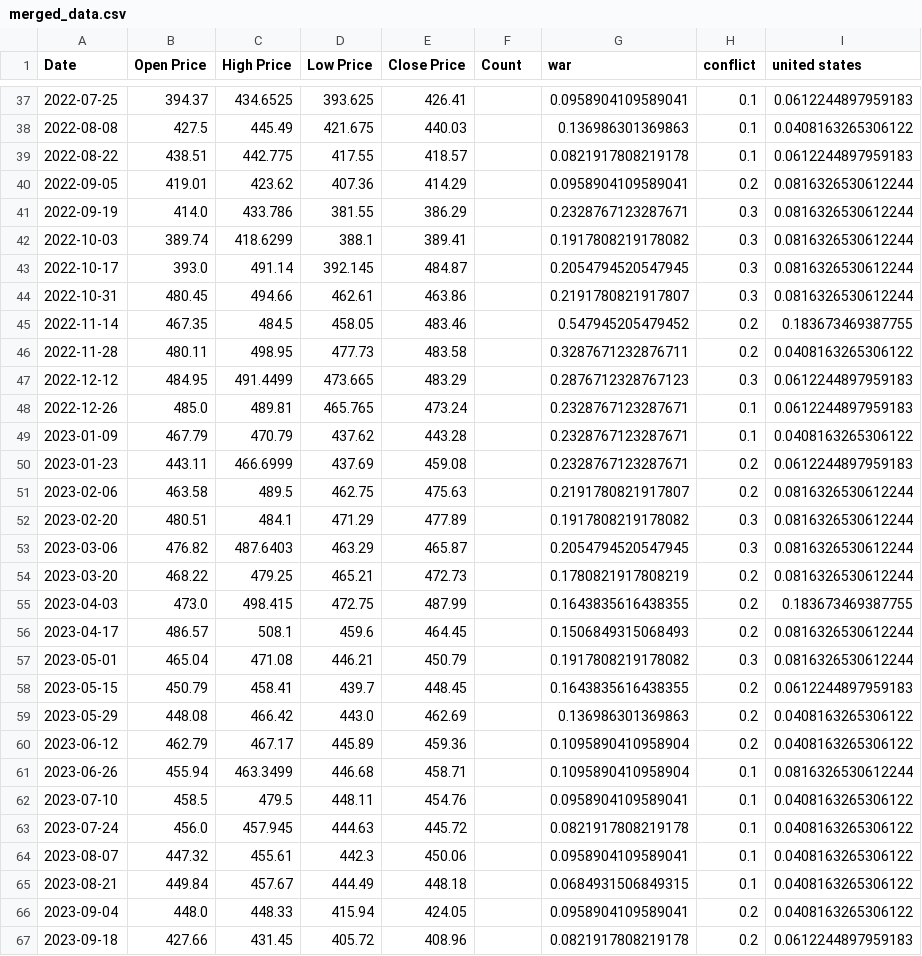
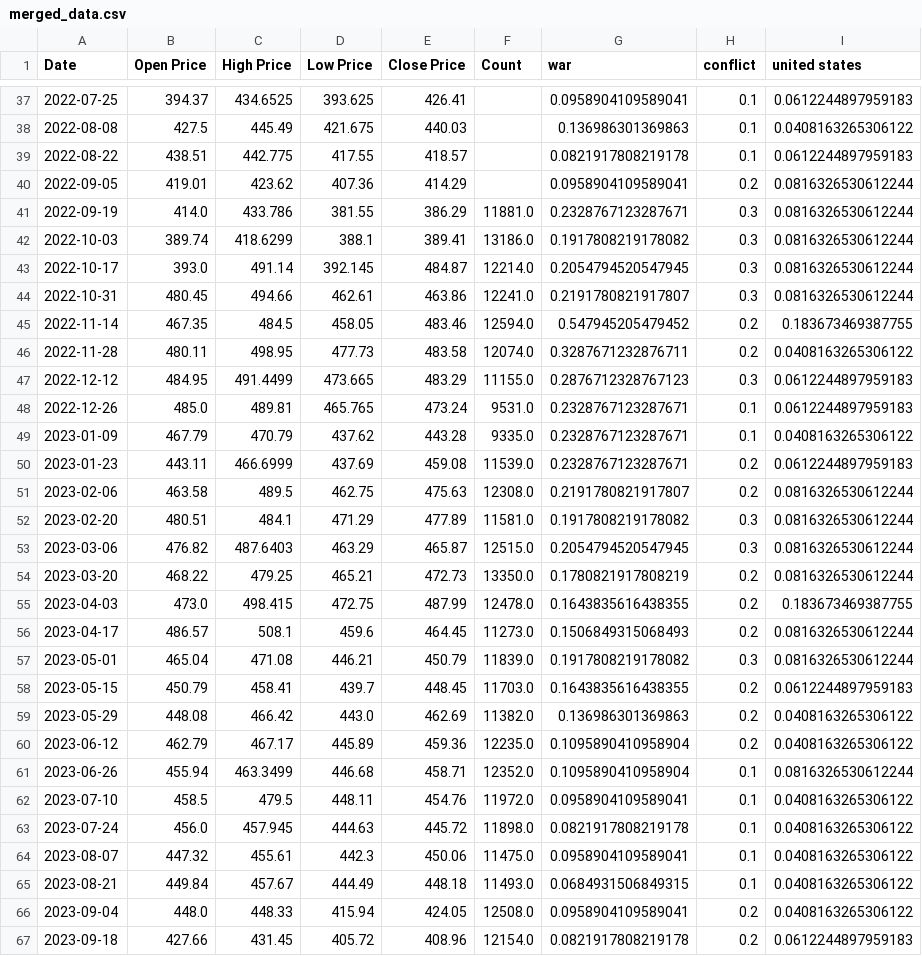
Before and after one commit to giykim/algo-project, a CSV file: data/merged_data.csv, drawn as a sheet; only a part is shown, gaps mark what is left out; the diff covers the shown part only.

Commit message:
Fixed merging data on Date

```diff
--- a/data/merged_data.csv
+++ b/data/merged_data.csv
@@ -40,28 +40,28 @@ Date,Open Price,High Price,Low Price,Close Price,Count,war,conflict,united state
 2022-09-05,419.01,423.62,407.36,414.29,,0.0958904109589041,0.2,0.0816326530612244
-2022-09-19,414.0,433.786,381.55,386.29,,0.2328767123287671,0.3,0.0816326530612244
-2022-10-03,389.74,418.6299,388.1,389.41,,0.1917808219178082,0.3,0.0816326530612244
-2022-10-17,393.0,491.14,392.145,484.87,,0.2054794520547945,0.3,0.0816326530612244
-2022-10-31,480.45,494.66,462.61,463.86,,0.2191780821917807,0.3,0.0816326530612244
-2022-11-14,467.35,484.5,458.05,483.46,,0.547945205479452,0.2,0.183673469387755
-2022-11-28,480.11,498.95,477.73,483.58,,0.3287671232876711,0.2,0.0408163265306122
-2022-12-12,484.95,491.4499,473.665,483.29,,0.2876712328767123,0.3,0.0612244897959183
-2022-12-26,485.0,489.81,465.765,473.24,,0.2328767123287671,0.1,0.0612244897959183
-2023-01-09,467.79,470.79,437.62,443.28,,0.2328767123287671,0.1,0.0408163265306122
-2023-01-23,443.11,466.6999,437.69,459.08,,0.2328767123287671,0.2,0.0612244897959183
-2023-02-06,463.58,489.5,462.75,475.63,,0.2191780821917807,0.2,0.0816326530612244
-2023-02-20,480.51,484.1,471.29,477.89,,0.1917808219178082,0.3,0.0816326530612244
-2023-03-06,476.82,487.6403,463.29,465.87,,0.2054794520547945,0.3,0.0816326530612244
-2023-03-20,468.22,479.25,465.21,472.73,,0.1780821917808219,0.2,0.0816326530612244
-2023-04-03,473.0,498.415,472.75,487.99,,0.1643835616438355,0.2,0.183673469387755
-2023-04-17,486.57,508.1,459.6,464.45,,0.1506849315068493,0.2,0.0816326530612244
-2023-05-01,465.04,471.08,446.21,450.79,,0.1917808219178082,0.3,0.0816326530612244
-2023-05-15,450.79,458.41,439.7,448.45,,0.1643835616438355,0.2,0.0612244897959183
-2023-05-29,448.08,466.42,443.0,462.69,,0.136986301369863,0.2,0.0408163265306122
-2023-06-12,462.79,467.17,445.89,459.36,,0.1095890410958904,0.2,0.0408163265306122
-2023-06-26,455.94,463.3499,446.68,458.71,,0.1095890410958904,0.1,0.0816326530612244
-2023-07-10,458.5,479.5,448.11,454.76,,0.0958904109589041,0.1,0.0408163265306122
-2023-07-24,456.0,457.945,444.63,445.72,,0.0821917808219178,0.1,0.0408163265306122
-2023-08-07,447.32,455.61,442.3,450.06,,0.0958904109589041,0.1,0.0408163265306122
-2023-08-21,449.84,457.67,444.49,448.18,,0.0684931506849315,0.1,0.0408163265306122
-2023-09-04,448.0,448.33,415.94,424.05,,0.0958904109589041,0.2,0.0408163265306122
-2023-09-18,427.66,431.45,405.72,408.96,,0.0821917808219178,0.2,0.0612244897959183
+2022-09-19,414.0,433.786,381.55,386.29,11881.0,0.2328767123287671,0.3,0.0816326530612244
+2022-10-03,389.74,418.6299,388.1,389.41,13186.0,0.1917808219178082,0.3,0.0816326530612244
+2022-10-17,393.0,491.14,392.145,484.87,12214.0,0.2054794520547945,0.3,0.0816326530612244
+2022-10-31,480.45,494.66,462.61,463.86,12241.0,0.2191780821917807,0.3,0.0816326530612244
+2022-11-14,467.35,484.5,458.05,483.46,12594.0,0.547945205479452,0.2,0.183673469387755
+2022-11-28,480.11,498.95,477.73,483.58,12074.0,0.3287671232876711,0.2,0.0408163265306122
+2022-12-12,484.95,491.4499,473.665,483.29,11155.0,0.2876712328767123,0.3,0.0612244897959183
+2022-12-26,485.0,489.81,465.765,473.24,9531.0,0.2328767123287671,0.1,0.0612244897959183
+2023-01-09,467.79,470.79,437.62,443.28,9335.0,0.2328767123287671,0.1,0.0408163265306122
+2023-01-23,443.11,466.6999,437.69,459.08,11539.0,0.2328767123287671,0.2,0.0612244897959183
+2023-02-06,463.58,489.5,462.75,475.63,12308.0,0.2191780821917807,0.2,0.0816326530612244
+2023-02-20,480.51,484.1,471.29,477.89,11581.0,0.1917808219178082,0.3,0.0816326530612244
+2023-03-06,476.82,487.6403,463.29,465.87,12515.0,0.2054794520547945,0.3,0.0816326530612244
+2023-03-20,468.22,479.25,465.21,472.73,13350.0,0.1780821917808219,0.2,0.0816326530612244
+2023-04-03,473.0,498.415,472.75,487.99,12478.0,0.1643835616438355,0.2,0.183673469387755
+2023-04-17,486.57,508.1,459.6,464.45,11273.0,0.1506849315068493,0.2,0.0816326530612244
+2023-05-01,465.04,471.08,446.21,450.79,11839.0,0.1917808219178082,0.3,0.0816326530612244
+2023-05-15,450.79,458.41,439.7,448.45,11703.0,0.1643835616438355,0.2,0.0612244897959183
+2023-05-29,448.08,466.42,443.0,462.69,11382.0,0.136986301369863,0.2,0.0408163265306122
+2023-06-12,462.79,467.17,445.89,459.36,12235.0,0.1095890410958904,0.2,0.0408163265306122
+2023-06-26,455.94,463.3499,446.68,458.71,12352.0,0.1095890410958904,0.1,0.0816326530612244
+2023-07-10,458.5,479.5,448.11,454.76,11972.0,0.0958904109589041,0.1,0.0408163265306122
+2023-07-24,456.0,457.945,444.63,445.72,11898.0,0.0821917808219178,0.1,0.0408163265306122
+2023-08-07,447.32,455.61,442.3,450.06,11475.0,0.0958904109589041,0.1,0.0408163265306122
+2023-08-21,449.84,457.67,444.49,448.18,11493.0,0.0684931506849315,0.1,0.0408163265306122
+2023-09-04,448.0,448.33,415.94,424.05,12508.0,0.0958904109589041,0.2,0.0408163265306122
+2023-09-18,427.66,431.45,405.72,408.96,12154.0,0.0821917808219178,0.2,0.0612244897959183
```
Also changed, not shown: 13 edited cells elsewhere in this file, 1 other file.
